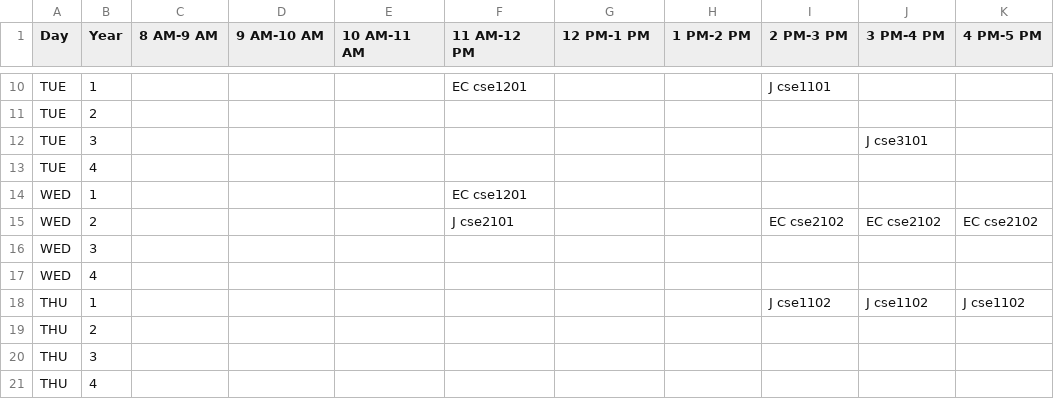
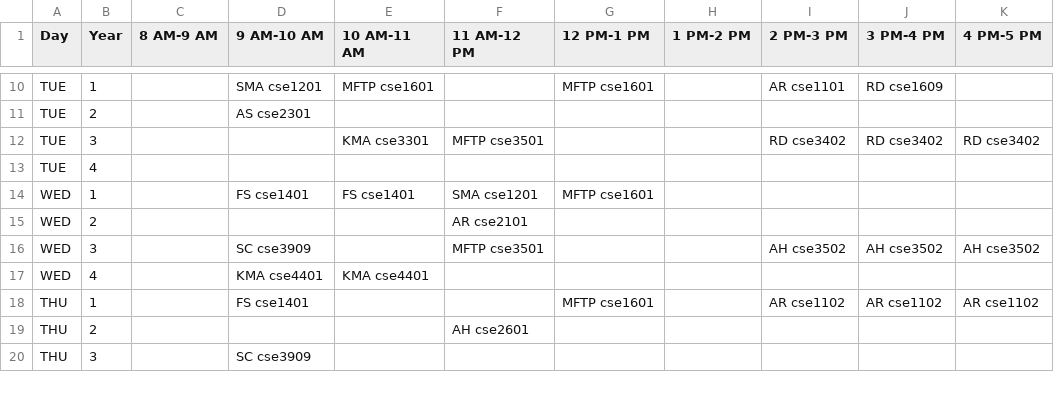
Before and after one commit to inquaid/Make_Schedule, a CSV file: Algorithm/cmake-build-debug/schedule.csv, drawn as a sheet; only a part is shown, gaps mark what is left out; removed rows and columns are numbered as before the commit, all else as after; the diff covers the shown part only; the diff names each change by its address in the sheet, - before the commit and + after, or states it on an @@ line.

```diff
--- a/Algorithm/cmake-build-debug/schedule.csv
+++ b/Algorithm/cmake-build-debug/schedule.csv
-D10 (9 AM-10 AM): (empty)
+D10 (9 AM-10 AM): SMA cse1201
-E10 (10 AM-11 AM): (empty)
+E10 (10 AM-11 AM): MFTP cse1601
-F10 (11 AM-12 PM): EC cse1201
+F10 (11 AM-12 PM): (empty)
-G10 (12 PM-1 PM): (empty)
+G10 (12 PM-1 PM): MFTP cse1601
-I10 (2 PM-3 PM): J cse1101
+I10 (2 PM-3 PM): AR cse1101
-J10 (3 PM-4 PM): (empty)
+J10 (3 PM-4 PM): RD cse1609
-D11 (9 AM-10 AM): (empty)
+D11 (9 AM-10 AM): AS cse2301
-E12 (10 AM-11 AM): (empty)
+E12 (10 AM-11 AM): KMA cse3301
-F12 (11 AM-12 PM): (empty)
+F12 (11 AM-12 PM): MFTP cse3501
-I12 (2 PM-3 PM): (empty)
+I12 (2 PM-3 PM): RD cse3402
-J12 (3 PM-4 PM): J cse3101
+J12 (3 PM-4 PM): RD cse3402
-K12 (4 PM-5 PM): (empty)
+K12 (4 PM-5 PM): RD cse3402
-D14 (9 AM-10 AM): (empty)
+D14 (9 AM-10 AM): FS cse1401
-E14 (10 AM-11 AM): (empty)
+E14 (10 AM-11 AM): FS cse1401
-F14 (11 AM-12 PM): EC cse1201
+F14 (11 AM-12 PM): SMA cse1201
-G14 (12 PM-1 PM): (empty)
+G14 (12 PM-1 PM): MFTP cse1601
-F15 (11 AM-12 PM): J cse2101
+F15 (11 AM-12 PM): AR cse2101
-I15 (2 PM-3 PM): EC cse2102
+I15 (2 PM-3 PM): (empty)
-J15 (3 PM-4 PM): EC cse2102
+J15 (3 PM-4 PM): (empty)
-K15 (4 PM-5 PM): EC cse2102
+K15 (4 PM-5 PM): (empty)
-row 16: WED | 3
+row 16: WED | 3 |  | SC cse3909 |  | MFTP cse3501 |  |  | AH cse3502 | AH cse3502 | AH cse3502
-D17 (9 AM-10 AM): (empty)
+D17 (9 AM-10 AM): KMA cse4401
-E17 (10 AM-11 AM): (empty)
+E17 (10 AM-11 AM): KMA cse4401
-D18 (9 AM-10 AM): (empty)
+D18 (9 AM-10 AM): FS cse1401
-G18 (12 PM-1 PM): (empty)
+G18 (12 PM-1 PM): MFTP cse1601
-I18 (2 PM-3 PM): J cse1102
+I18 (2 PM-3 PM): AR cse1102
-J18 (3 PM-4 PM): J cse1102
+J18 (3 PM-4 PM): AR cse1102
-K18 (4 PM-5 PM): J cse1102
+K18 (4 PM-5 PM): AR cse1102
-F19 (11 AM-12 PM): (empty)
+F19 (11 AM-12 PM): AH cse2601
-D20 (9 AM-10 AM): (empty)
+D20 (9 AM-10 AM): SC cse3909
-row 21: THU | 4
```
Also changed, not shown: 1 added row and 32 edited cells elsewhere in this file, Algorithm/db/credits.csv, Algorithm/db/teachers_timeslot.csv, 9 other files.
